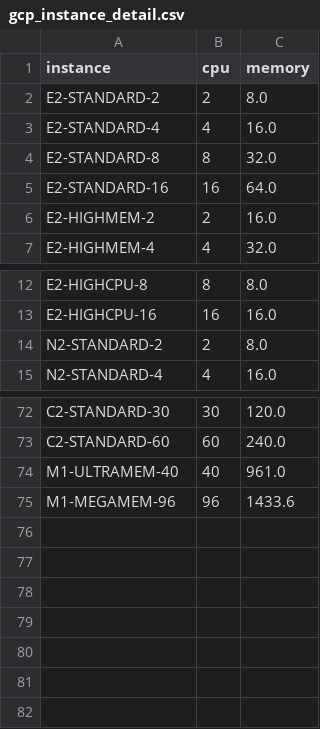
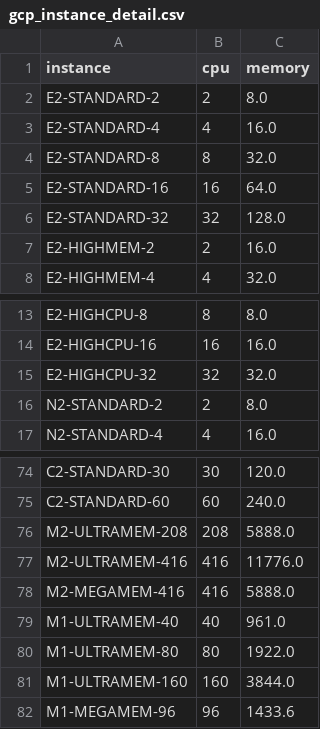
Before and after one commit to prophetstorbrianchen/fedemeter_cost_db_prepare, a CSV file: fedemeter_cost_db_prepare/python_crawl/gcp/gcp_instance_detail.csv, drawn as a sheet; only a part is shown, gaps mark what is left out; the diff names each change by its address in the sheet, - before the commit and + after, or states it on an @@ line.

```diff
--- a/fedemeter_cost_db_prepare/python_crawl/gcp/gcp_instance_detail.csv
+++ b/fedemeter_cost_db_prepare/python_crawl/gcp/gcp_instance_detail.csv
+row 6: E2-STANDARD-32 | 32 | 128.0
+row 15: E2-HIGHCPU-32 | 32 | 32.0
+row 76: M2-ULTRAMEM-208 | 208 | 5888.0
+row 77: M2-ULTRAMEM-416 | 416 | 11776.0
+row 78: M2-MEGAMEM-416 | 416 | 5888.0
+row 80: M1-ULTRAMEM-80 | 80 | 1922.0
+row 81: M1-ULTRAMEM-160 | 160 | 3844.0
```
Also changed, not shown: fedemeter_cost_db_prepare/cloud_reference/federatorai_agent_gcp_instance.csv, fedemeter_cost_db_prepare/cloud_reference/gcp_instance.csv, 20 other files.
